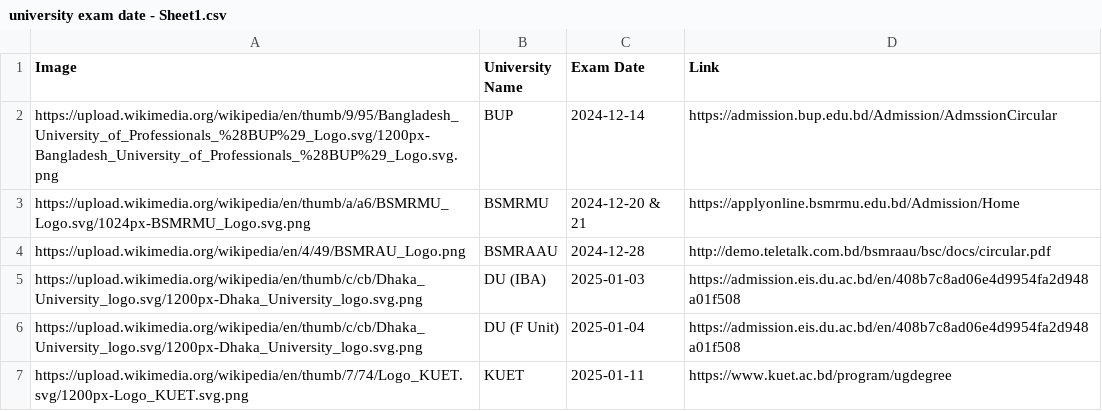
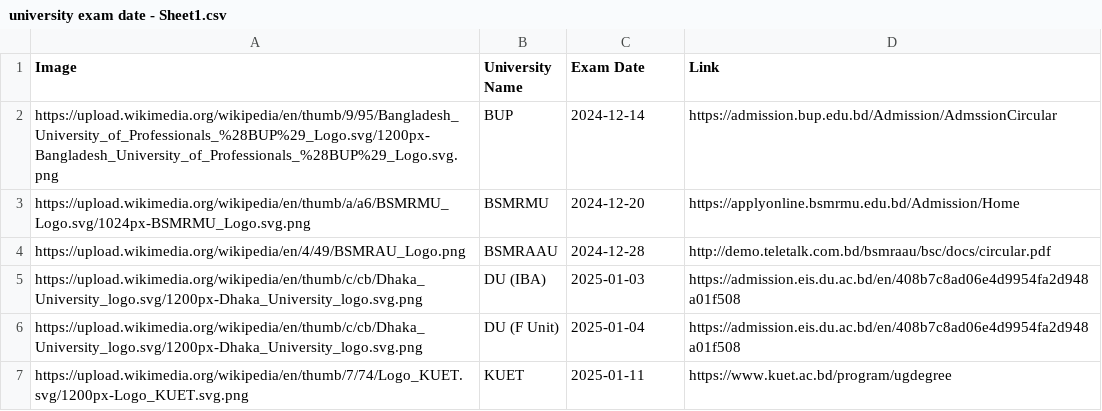
Before and after one commit to rahman-ziad/appdata, a CSV file: university exam date - Sheet1.csv, drawn as a sheet; only a part is shown.

Commit message:
Update university exam date - Sheet1.csv

```diff
--- a/university exam date - Sheet1.csv
+++ b/university exam date - Sheet1.csv
@@ -2,3 +2,3 @@ Image,University Name,Exam Date,Link,
 https://upload.wikimedia.org/wikipedia/en/thumb/9/95/Bangladesh_University_of_Professionals_%28BUP%29_Logo.svg/1200px-Bangladesh_University_of_Professionals_%28BUP%29_Logo.svg.png,BUP,2024-12-14,https://admission.bup.edu.bd/Admission/AdmssionCircular,
-https://upload.wikimedia.org/wikipedia/en/thumb/a/a6/BSMRMU_Logo.svg/1024px-BSMRMU_Logo.svg.png,BSMRMU,2024-12-20 & 21,https://applyonline.bsmrmu.edu.bd/Admission/Home
+https://upload.wikimedia.org/wikipedia/en/thumb/a/a6/BSMRMU_Logo.svg/1024px-BSMRMU_Logo.svg.png,BSMRMU,2024-12-20,https://applyonline.bsmrmu.edu.bd/Admission/Home
 https://upload.wikimedia.org/wikipedia/en/4/49/BSMRAU_Logo.png,BSMRAAU,2024-12-28,http://demo.teletalk.com.bd/bsmraau/bsc/docs/circular.pdf,
```
